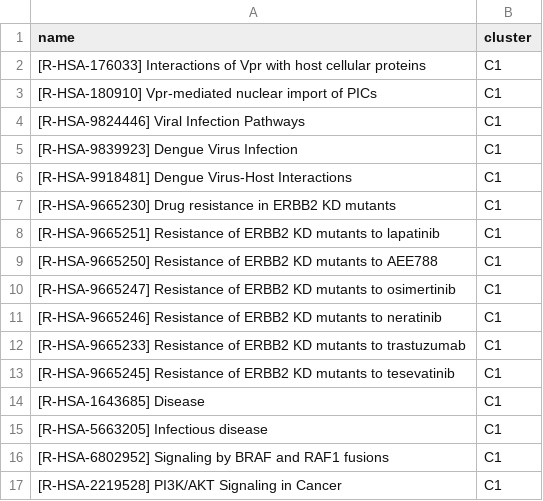
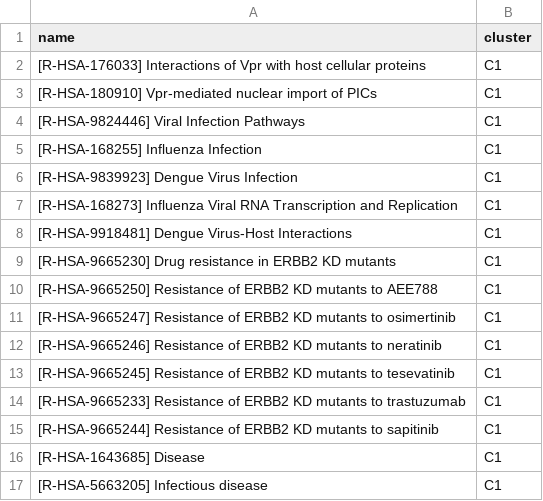
Before and after one commit to CompOmics/MoDPAv1.0, a CSV file: 5-Enrichment-analysis/ReactomePathsClusters.csv, drawn as a sheet; only a part is shown; the shorter side is filled out with more unchanged rows; the diff covers the shown part only.

```diff
--- a/5-Enrichment-analysis/ReactomePathsClusters.csv
+++ b/5-Enrichment-analysis/ReactomePathsClusters.csv
@@ -4,6 +4,7 @@ name,cluster
 [R-HSA-9824446] Viral Infection Pathways,C1
+[R-HSA-168255] Influenza Infection,C1
 [R-HSA-9839923] Dengue Virus Infection,C1
+[R-HSA-168273] Influenza Viral RNA Transcription and Replication,C1
 [R-HSA-9918481] Dengue Virus-Host Interactions,C1
 [R-HSA-9665230] Drug resistance in ERBB2 KD mutants,C1
-[R-HSA-9665251] Resistance of ERBB2 KD mutants to lapatinib,C1
 [R-HSA-9665250] Resistance of ERBB2 KD mutants to AEE788,C1
@@ -11,4 +12,5 @@ name,cluster
 [R-HSA-9665246] Resistance of ERBB2 KD mutants to neratinib,C1
+[R-HSA-9665245] Resistance of ERBB2 KD mutants to tesevatinib,C1
 [R-HSA-9665233] Resistance of ERBB2 KD mutants to trastuzumab,C1
-[R-HSA-9665245] Resistance of ERBB2 KD mutants to tesevatinib,C1
+[R-HSA-9665244] Resistance of ERBB2 KD mutants to sapitinib,C1
 [R-HSA-1643685] Disease,C1
```
Also changed, not shown: 4 added rows, 14 removed rows, 5 moved rows and 15 edited cells elsewhere in this file, 9 other files.
